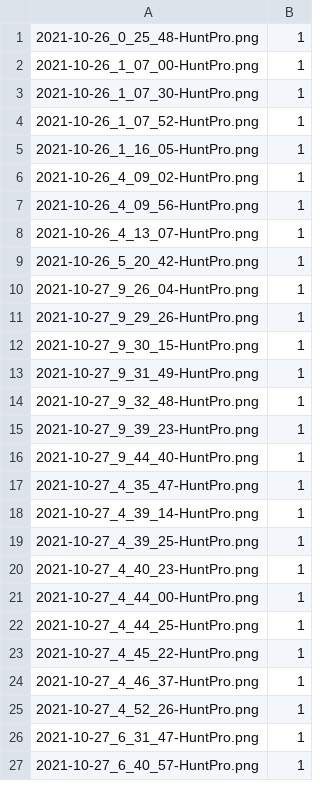
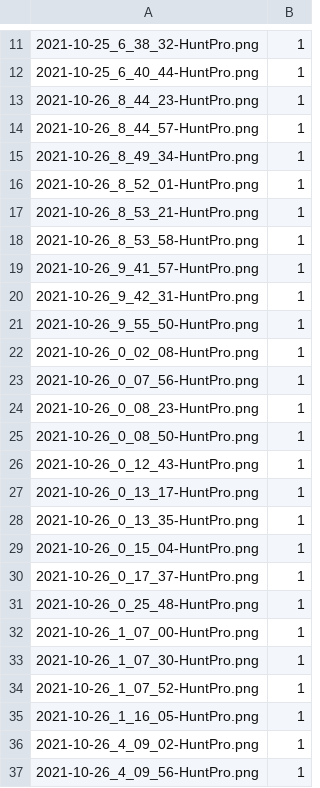
Before and after one commit to walker-121g/HPImgClassification, a TSV file: Assets/training.tsv, drawn as a sheet; only a part is shown, gaps mark what is left out; the shorter side is filled out with more unchanged rows; the diff covers the shown part only.

Commit message:
move back some of the training data

```diff
--- a/Assets/training.tsv
+++ b/Assets/training.tsv
@@ -1 +11,21 @@
+2021-10-25_6_38_32-HuntPro.png	1
+2021-10-25_6_40_44-HuntPro.png	1
+2021-10-26_8_44_23-HuntPro.png	1
+2021-10-26_8_44_57-HuntPro.png	1
+2021-10-26_8_49_34-HuntPro.png	1
+2021-10-26_8_52_01-HuntPro.png	1
+2021-10-26_8_53_21-HuntPro.png	1
+2021-10-26_8_53_58-HuntPro.png	1
+2021-10-26_9_41_57-HuntPro.png	1
+2021-10-26_9_42_31-HuntPro.png	1
+2021-10-26_9_55_50-HuntPro.png	1
+2021-10-26_0_02_08-HuntPro.png	1
+2021-10-26_0_07_56-HuntPro.png	1
+2021-10-26_0_08_23-HuntPro.png	1
+2021-10-26_0_08_50-HuntPro.png	1
+2021-10-26_0_12_43-HuntPro.png	1
+2021-10-26_0_13_17-HuntPro.png	1
+2021-10-26_0_13_35-HuntPro.png	1
+2021-10-26_0_15_04-HuntPro.png	1
+2021-10-26_0_17_37-HuntPro.png	1
 2021-10-26_0_25_48-HuntPro.png	1
```
Also changed, not shown: 10 added rows elsewhere in this file, Assets/temp.tsv.
